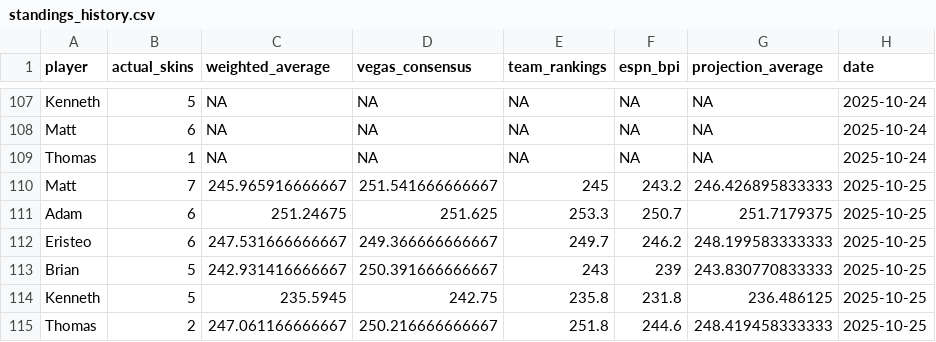
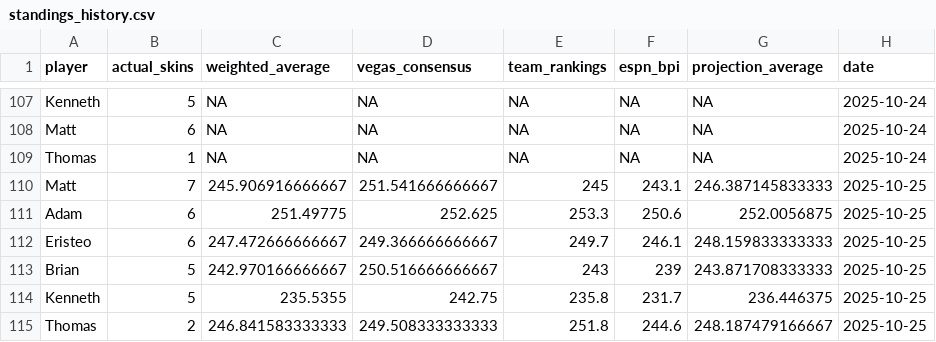
Before and after one commit to ejperez2/skins-standings, a CSV file: standings_history.csv, drawn as a sheet; only a part is shown, gaps mark what is left out.

```diff
--- a/standings_history.csv
+++ b/standings_history.csv
@@ -109,7 +109,7 @@
 "Thomas",1,NA,NA,NA,NA,NA,2025-10-24
-"Matt",7,245.965916666667,251.541666666667,245,243.2,246.426895833333,2025-10-25
-"Adam",6,251.24675,251.625,253.3,250.7,251.7179375,2025-10-25
-"Eristeo",6,247.531666666667,249.366666666667,249.7,246.2,248.199583333333,2025-10-25
-"Brian",5,242.931416666667,250.391666666667,243,239,243.830770833333,2025-10-25
-"Kenneth",5,235.5945,242.75,235.8,231.8,236.486125,2025-10-25
-"Thomas",2,247.061166666667,250.216666666667,251.8,244.6,248.419458333333,2025-10-25
+"Matt",7,245.906916666667,251.541666666667,245,243.1,246.387145833333,2025-10-25
+"Adam",6,251.49775,252.625,253.3,250.6,252.0056875,2025-10-25
+"Eristeo",6,247.472666666667,249.366666666667,249.7,246.1,248.159833333333,2025-10-25
+"Brian",5,242.970166666667,250.516666666667,243,239,243.871708333333,2025-10-25
+"Kenneth",5,235.5355,242.75,235.8,231.7,236.446375,2025-10-25
+"Thomas",2,246.841583333333,249.508333333333,251.8,244.6,248.187479166667,2025-10-25
```
Also changed, not shown: 1 other file.
